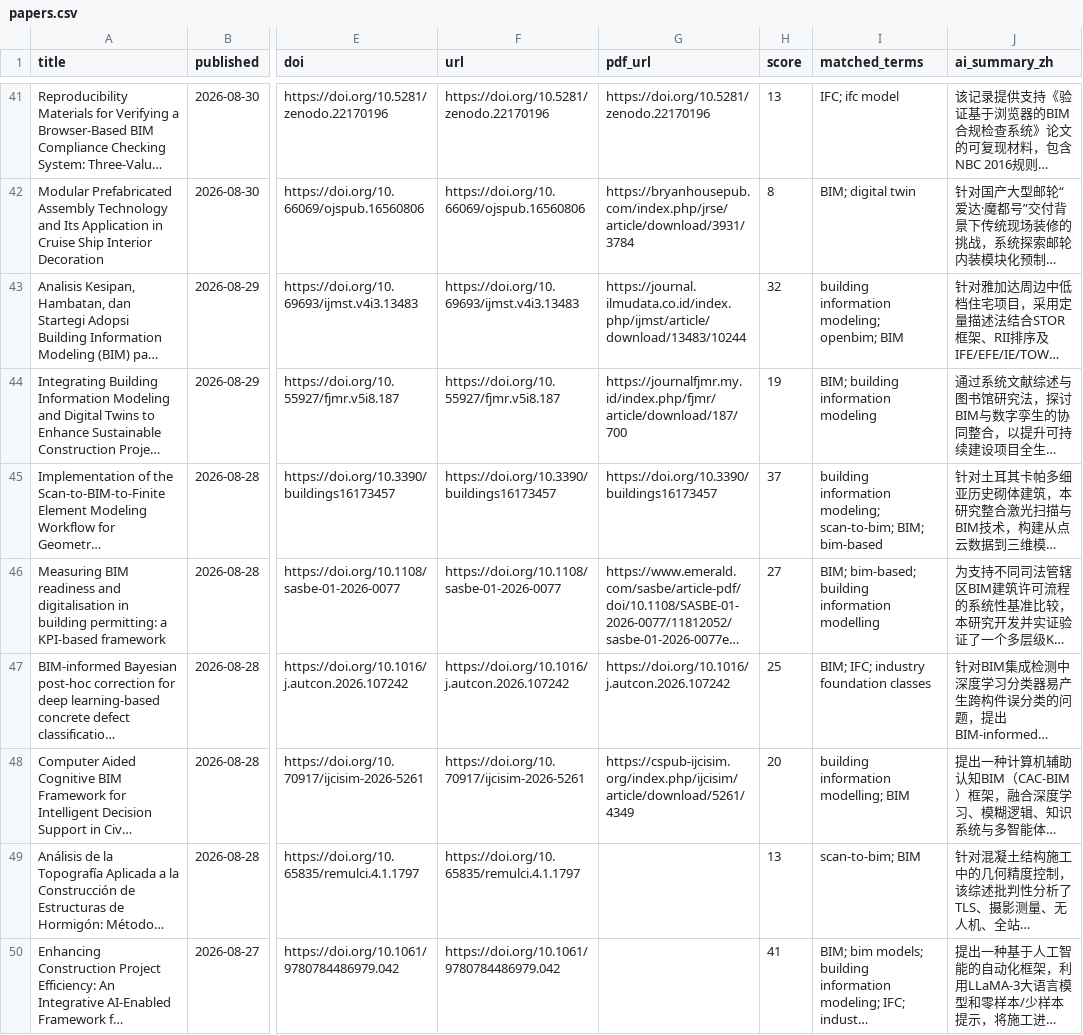
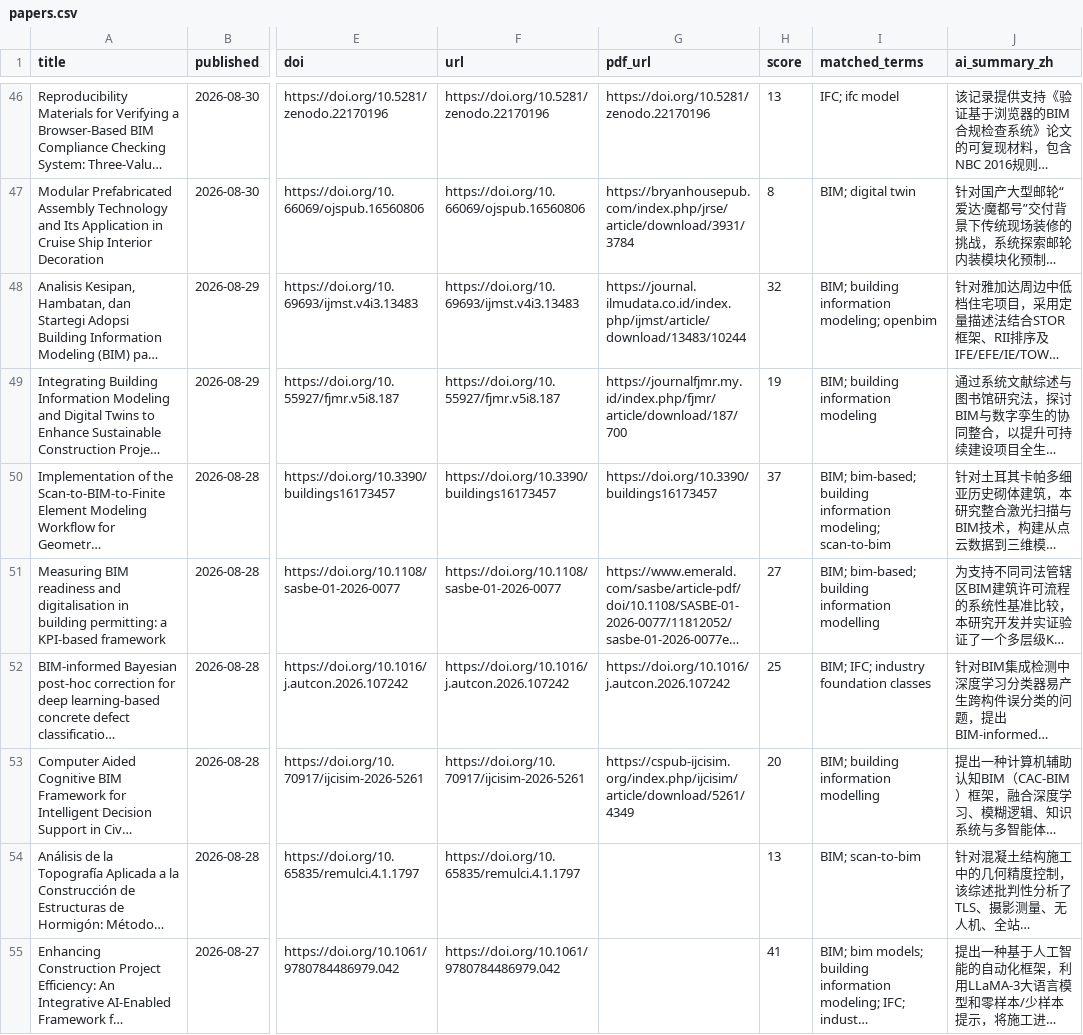
Before and after one commit to HexWillAppear/bim-ifc-paper-radar, a CSV file: data/papers.csv, drawn as a sheet; only a part is shown, gaps mark what is left out; long unchanged cells end in …; addresses are those after the commit; the diff covers the shown part only; the diff names each change by its address in the sheet, - before the commit and + after, or states it on an @@ line.

```diff
--- a/data/papers.csv
+++ b/data/papers.csv
-I48 (matched_terms): building information modeling; openbim; BIM
+I48 (matched_terms): BIM; building information modeling; openbim
-I50 (matched_terms): building information modeling; scan-to-bim; BIM; bim-based
+I50 (matched_terms): BIM; bim-based; building information modeling; scan-to-bim
-I53 (matched_terms): building information modelling; BIM
+I53 (matched_terms): BIM; building information modelling
-I54 (matched_terms): scan-to-bim; BIM
+I54 (matched_terms): BIM; scan-to-bim
```
Also changed, not shown: 6 added rows, 1 removed row and 14 edited cells elsewhere in this file, data/self-evolving-agent/papers.csv, 6 other files.
